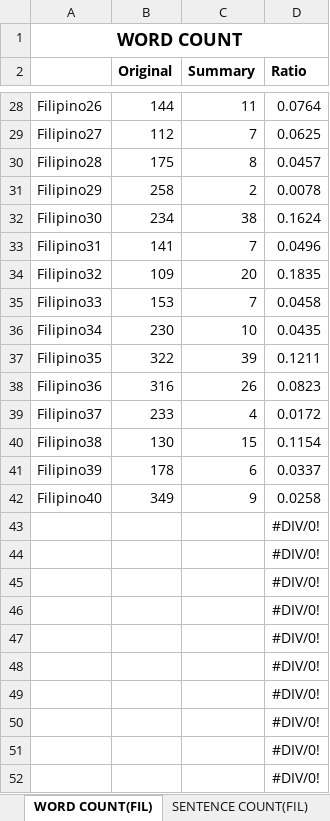
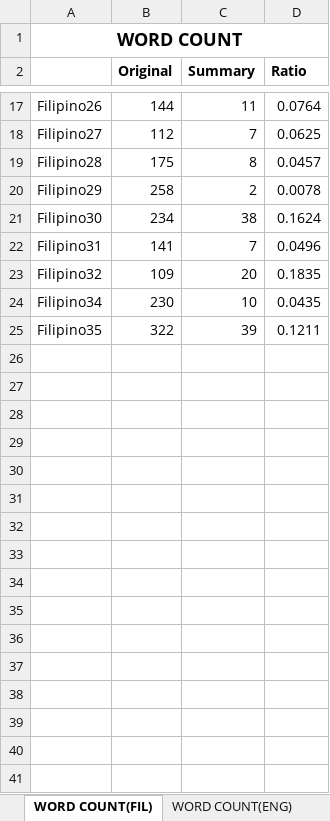
Before and after one commit to ellej16/SumMe, an Excel workbook: Document/Results.xlsx, sheet WORD COUNT(FIL), drawn as a sheet; only a part is shown, gaps mark what is left out; values as stored, in another font and other column widths than the file's, no borders; the diff covers the shown part only; the diff names each change by its address in the sheet, - before the commit and + after, or states it on an @@ line.

Commit message:
updated results

```diff
--- a/Document/Results.xlsx (sheet WORD COUNT(FIL))
+++ b/Document/Results.xlsx (sheet WORD COUNT(FIL))
-row 35: Filipino33 | 153 | 7 | 0.0458
-row 38: Filipino36 | 316 | 26 | 0.0823
-row 39: Filipino37 | 233 | 4 | 0.0172
-row 40: Filipino38 | 130 | 15 | 0.1154
-row 41: Filipino39 | 178 | 6 | 0.0337
-row 42: Filipino40 | 349 | 9 | 0.0258
-row 43:  |  |  | #DIV/0!
-row 44:  |  |  | #DIV/0!
-row 45:  |  |  | #DIV/0!
-row 46:  |  |  | #DIV/0!
-row 47:  |  |  | #DIV/0!
-row 48:  |  |  | #DIV/0!
-row 49:  |  |  | #DIV/0!
-row 50:  |  |  | #DIV/0!
-row 51:  |  |  | #DIV/0!
-row 52:  |  |  | #DIV/0!
```
Also changed, not shown: 31 removed rows elsewhere in this sheet, sheet SENTENCE COUNT(FIL), sheet SENTENCE COUNT(ENG), sheet WORD COUNT(ENG), other sheet tabs, formulas that keep their value.
